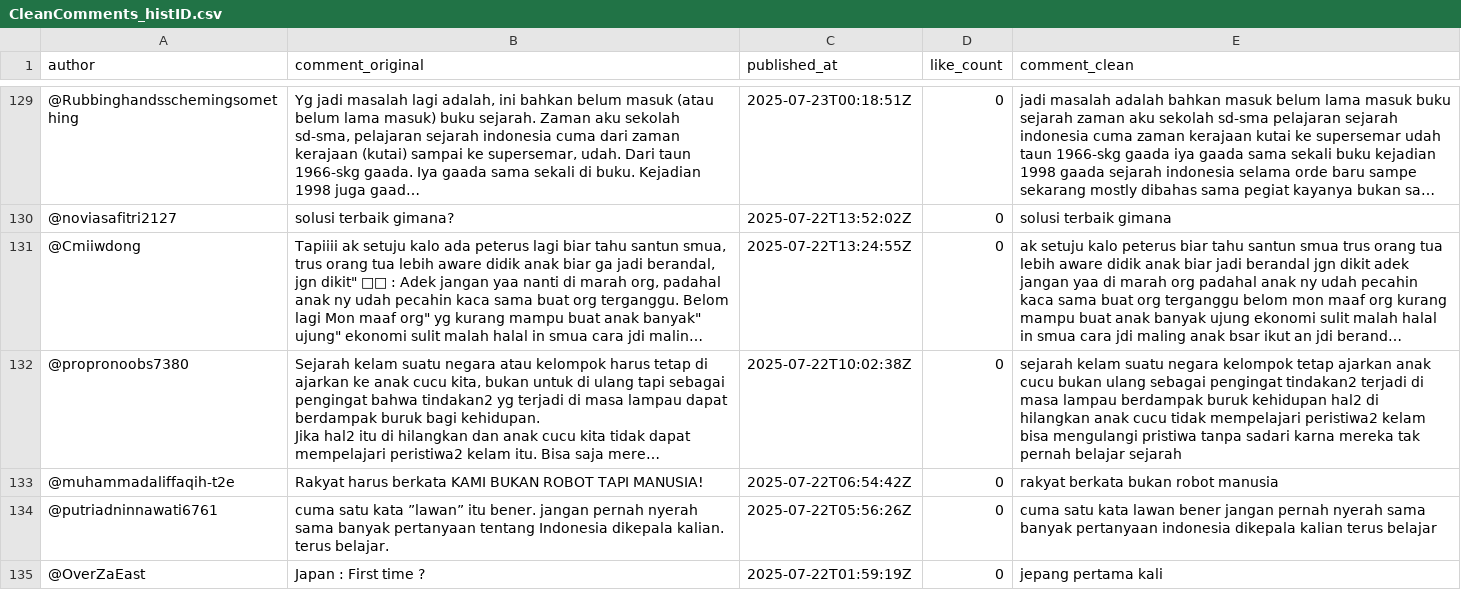
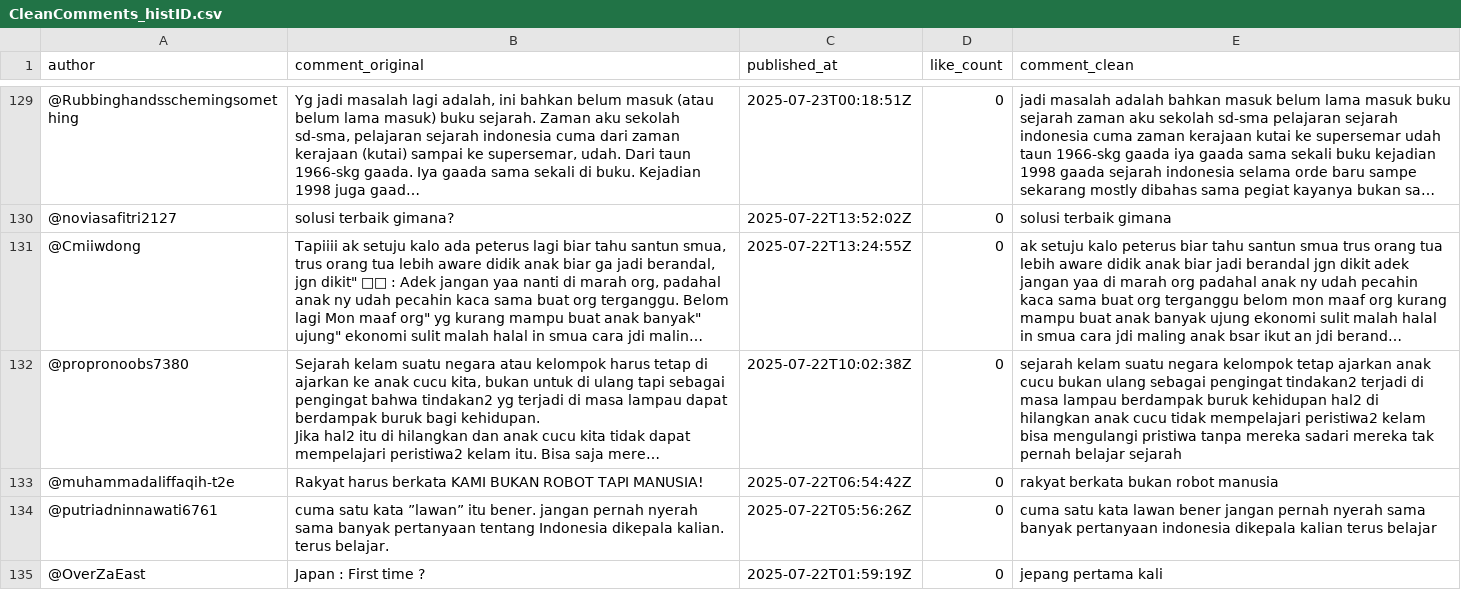
Before and after one commit to widiamarlinaa/PemrosesanTeks_5220411233, a CSV file: Preprocessing_visualisasi/CleanComments_histID.csv, drawn as a sheet; only a part is shown, gaps mark what is left out; long unchanged cells end in …; the diff covers the shown part only; the diff names each change by its address in the sheet, - before the commit and + after, or states it on an @@ line.

```diff
--- a/Preprocessing_visualisasi/CleanComments_histID.csv
+++ b/Preprocessing_visualisasi/CleanComments_histID.csv
-E132 (comment_clean): …pristiwa tanpa sadari karna mereka tak…
+E132 (comment_clean): …pristiwa tanpa mereka sadari mereka tak…
```
Also changed, not shown: 15 edited cells elsewhere in this file, 4 other files.
